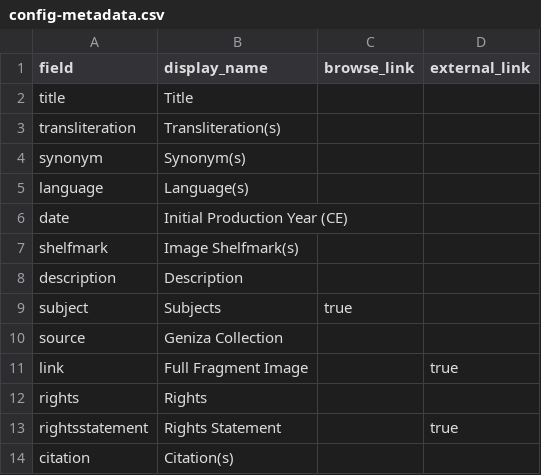
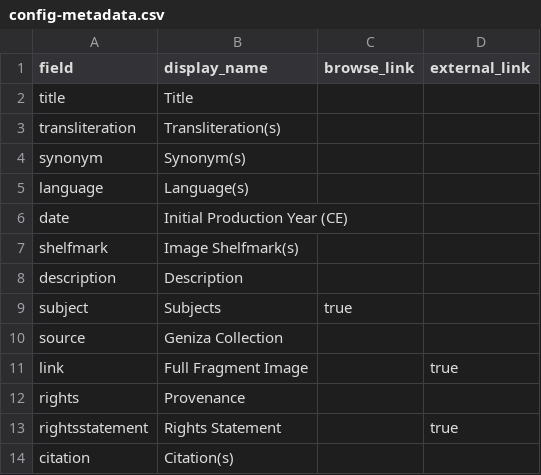
Before and after one commit to geniza/paleographicalglossary, a CSV file: _data/config-metadata.csv, drawn as a sheet.

Commit message:
Update config-metadata.csv

```diff
--- a/_data/config-metadata.csv
+++ b/_data/config-metadata.csv
@@ -11,3 +11,3 @@ source,Geniza Collection,
 link, Full Fragment Image,,true
-rights,Rights,
+rights,Provenance,
 rightsstatement,Rights Statement,,true
```
